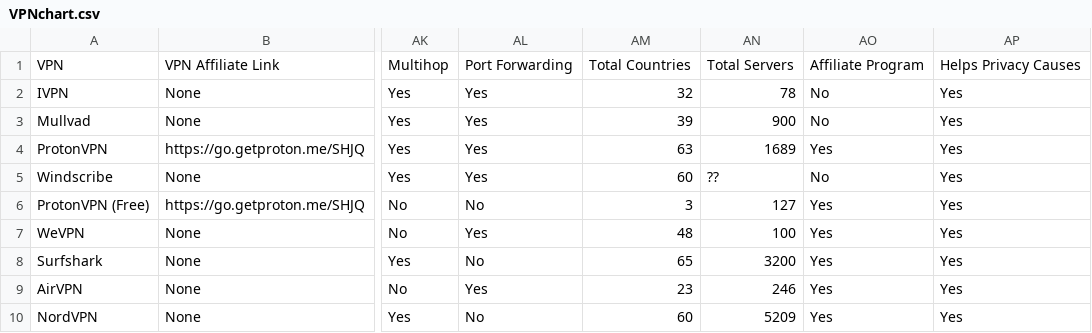
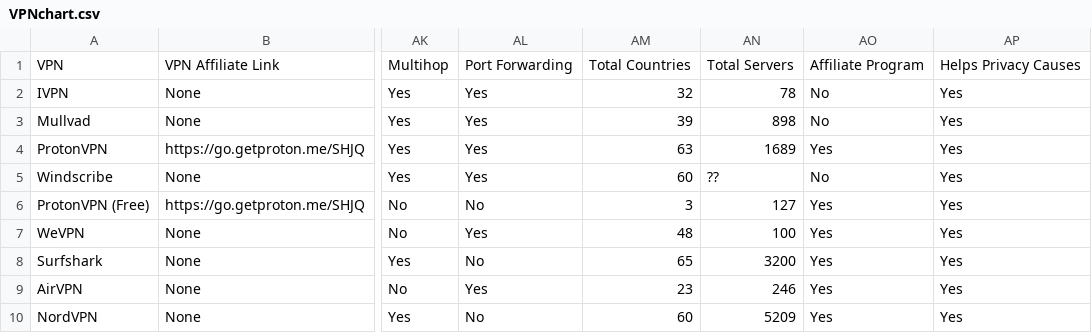
Before and after one commit to techlore/VPN-reviews, a CSV file: VPNchart.csv, drawn as a sheet; only a part is shown, gaps mark what is left out; the diff names each change by its address in the sheet, - before the commit and + after, or states it on an @@ line.

Commit message:
Update VPNchart.csv

```diff
--- a/VPNchart.csv
+++ b/VPNchart.csv
-AN3: 900
+AN3: 898
```
